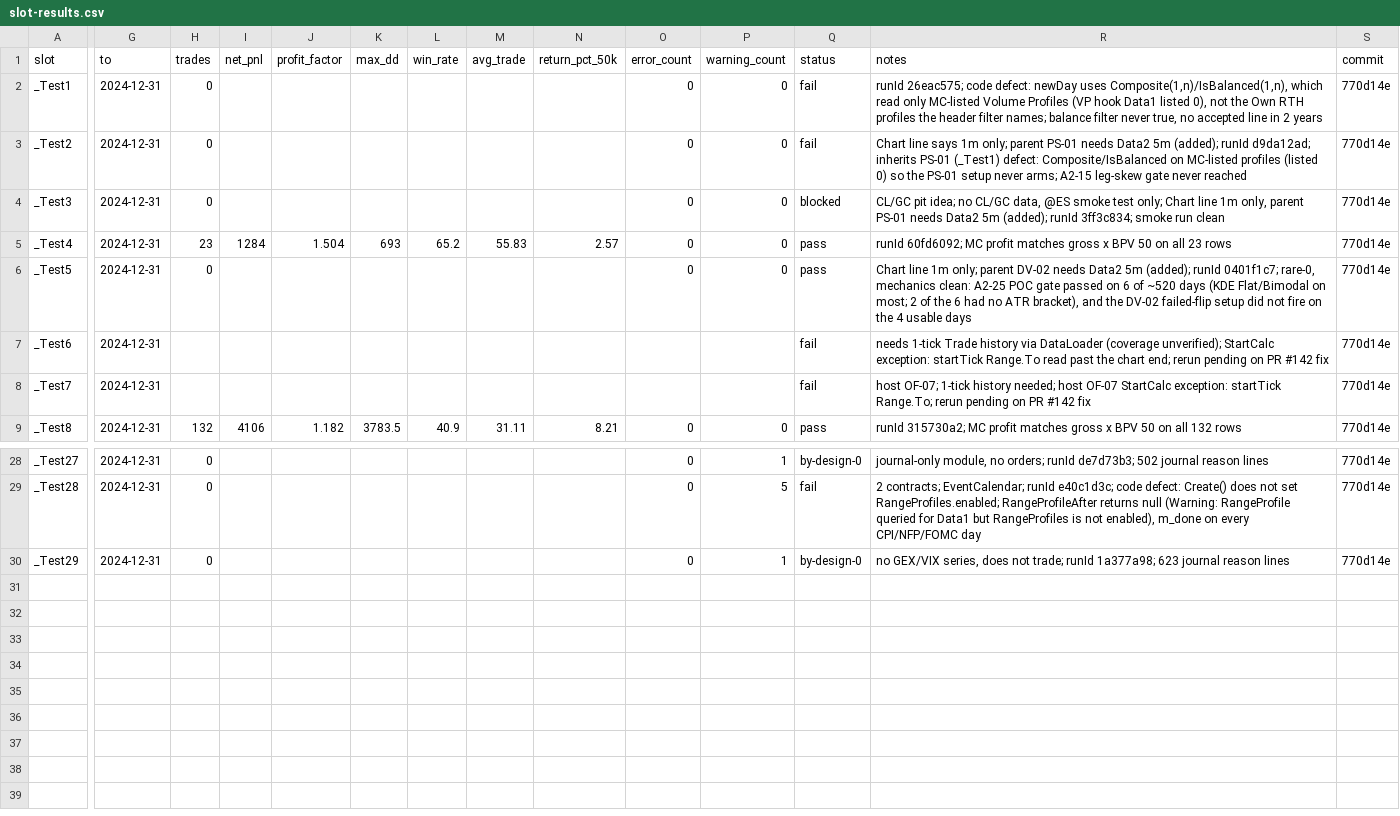
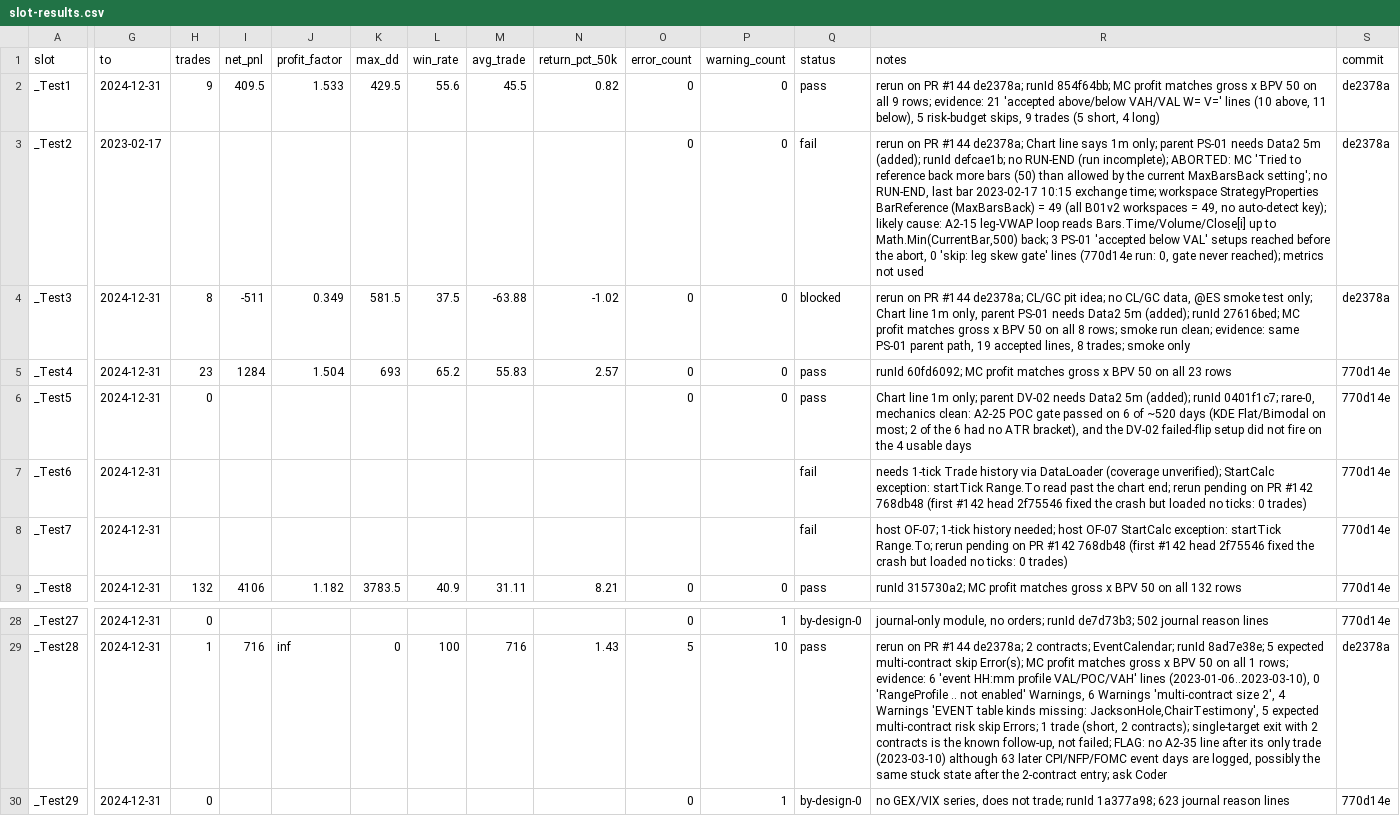
Before and after one commit to ettiennehugo/MultiCharts.Net, a CSV file: results/sandbox/slot-results.csv, drawn as a sheet; only a part is shown, gaps mark what is left out; the diff covers the shown part only; the diff names each change by its address in the sheet, - before the commit and + after, or states it on an @@ line.

Commit message:
results: batch 1 reruns on PR #144 (de2378a)

```diff
--- a/results/sandbox/slot-results.csv
+++ b/results/sandbox/slot-results.csv
-H2 (trades): 0
+H2 (trades): 9
-I2 (net_pnl): (empty)
+I2 (net_pnl): 409.5
-J2 (profit_factor): (empty)
+J2 (profit_factor): 1.533
-K2 (max_dd): (empty)
+K2 (max_dd): 429.5
-L2 (win_rate): (empty)
+L2 (win_rate): 55.6
-M2 (avg_trade): (empty)
+M2 (avg_trade): 45.5
-N2 (return_pct_50k): (empty)
+N2 (return_pct_50k): 0.82
-Q2 (status): fail
+Q2 (status): pass
-R2 (notes): runId 26eac575; code defect: newDay uses Composite(1,n)/IsBalanced(1,n), which read only MC-listed Volume Profiles (VP hook Data1 listed 0), not the Own RTH profiles the header filter names; balance filter never true, no accepted line in 2 years
+R2 (notes): rerun on PR #144 de2378a; runId 854f64bb; MC profit matches gross x BPV 50 on all 9 rows; evidence: 21 'accepted above/below VAH/VAL W= V=' lines (10 above, 11 below), 5 risk-budget skips, 9 trades (5 short, 4 long)
-S2:S4 (commit): 770d14e
+S2:S4 (commit): de2378a
-G3 (to): 2024-12-31
+G3 (to): 2023-02-17
-H3 (trades): 0
+H3 (trades): (empty)
-R3 (notes): Chart line says 1m only; parent PS-01 needs Data2 5m (added); runId d9da12ad; inherits PS-01 (_Test1) defect: Composite/IsBalanced on MC-listed profiles (listed 0) so the PS-01 setup never arms; A2-15 leg-skew gate never reached
+R3 (notes): rerun on PR #144 de2378a; Chart line says 1m only; parent PS-01 needs Data2 5m (added); runId defcae1b; no RUN-END (run incomplete); ABORTED: MC 'Tried to reference back more bars (50) than allowed by the current MaxBarsBack setting'; no RUN-END, last bar 2023-02-17 10:15 exchange time; workspace StrategyProperties BarReference (MaxBarsBack) = 49 (all B01v2 workspaces = 49, no auto-detect key); likely cause: A2-15 leg-VWAP loop reads Bars.Time/Volume/Close[i] up to Math.Min(CurrentBar,500) back; 3 PS-01 'accepted below VAL' setups reached before the abort, 0 'skip: leg skew gate' lines (770d14e run: 0, gate never reached); metrics not used
-H4 (trades): 0
+H4 (trades): 8
-I4 (net_pnl): (empty)
+I4 (net_pnl): -511
-J4 (profit_factor): (empty)
+J4 (profit_factor): 0.349
-K4 (max_dd): (empty)
+K4 (max_dd): 581.5
-L4 (win_rate): (empty)
+L4 (win_rate): 37.5
-M4 (avg_trade): (empty)
+M4 (avg_trade): -63.88
-N4 (return_pct_50k): (empty)
+N4 (return_pct_50k): -1.02
-R4 (notes): CL/GC pit idea; no CL/GC data, @ES smoke test only; Chart line 1m only, parent PS-01 needs Data2 5m (added); runId 3ff3c834; smoke run clean
+R4 (notes): rerun on PR #144 de2378a; CL/GC pit idea; no CL/GC data, @ES smoke test only; Chart line 1m only, parent PS-01 needs Data2 5m (added); runId 27616bed; MC profit matches gross x BPV 50 on all 8 rows; smoke run clean; evidence: same PS-01 parent path, 19 accepted lines, 8 trades; smoke only
-R7 (notes): …PR #142 fix
+R7 (notes): …PR #142 768db48 (first #142 head 2f75546 fixed the crash but loaded no ticks: 0 trades)
-R8 (notes): …PR #142 fix
+R8 (notes): …PR #142 768db48 (first #142 head 2f75546 fixed the crash but loaded no ticks: 0 trades)
-H29 (trades): 0
+H29 (trades): 1
-I29 (net_pnl): (empty)
+I29 (net_pnl): 716
-J29 (profit_factor): (empty)
+J29 (profit_factor): inf
-K29 (max_dd): (empty)
+K29 (max_dd): 0
-L29 (win_rate): (empty)
+L29 (win_rate): 100
-M29 (avg_trade): (empty)
+M29 (avg_trade): 716
-N29 (return_pct_50k): (empty)
+N29 (return_pct_50k): 1.43
-O29 (error_count): 0
+O29 (error_count): 5
-P29 (warning_count): 5
+P29 (warning_count): 10
-Q29 (status): fail
+Q29 (status): pass
-R29 (notes): 2 contracts; EventCalendar; runId e40c1d3c; code defect: Create() does not set RangeProfiles.enabled; RangeProfileAfter returns null (Warning: RangeProfile queried for Data1 but RangeProfiles is not enabled), m_done on every CPI/NFP/FOMC day
+R29 (notes): rerun on PR #144 de2378a; 2 contracts; EventCalendar; runId 8ad7e38e; 5 expected multi-contract skip Error(s); MC profit matches gross x BPV 50 on all 1 rows; evidence: 6 'event HH:mm profile VAL/POC/VAH' lines (2023-01-06..2023-03-10), 0 'RangeProfile .. not enabled' Warnings, 6 Warnings 'multi-contract size 2', 4 Warnings 'EVENT table kinds missing: JacksonHole,ChairTestimony', 5 expected multi-contract risk skip Errors; 1 trade (short, 2 contracts); single-target exit with 2 contracts is the known follow-up, not failed; FLAG: no A2-35 line after its only trade (2023-03-10) although 63 later CPI/NFP/FOMC event days are logged, possibly the same stuck state after the 2-contract entry; ask Coder
-S29 (commit): 770d14e
+S29 (commit): de2378a
```
Also changed, not shown: 36 edited cells elsewhere in this file.
